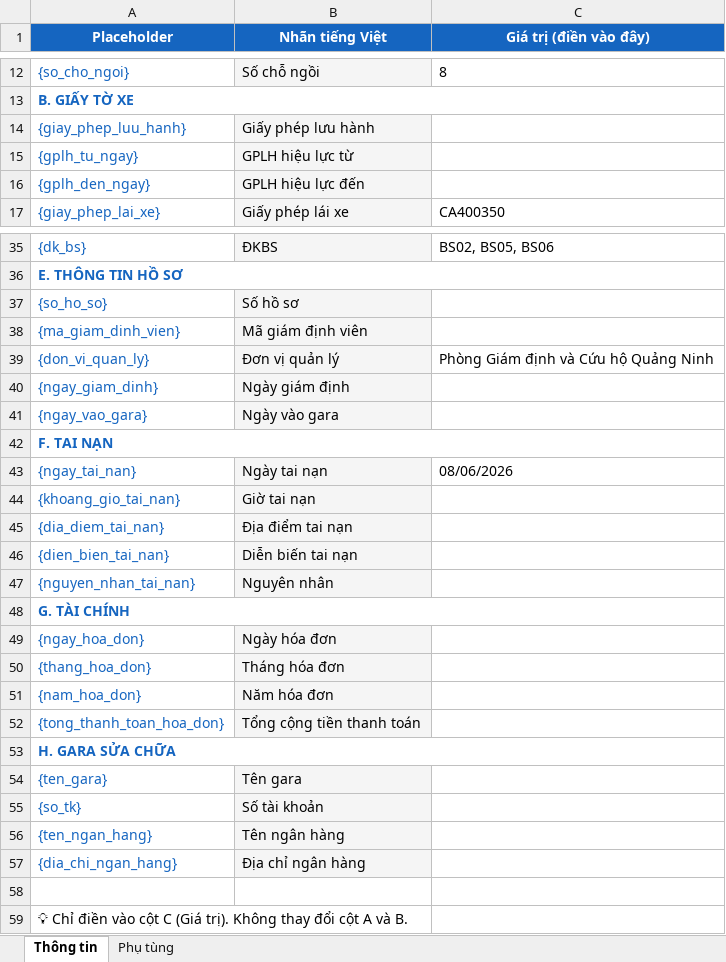
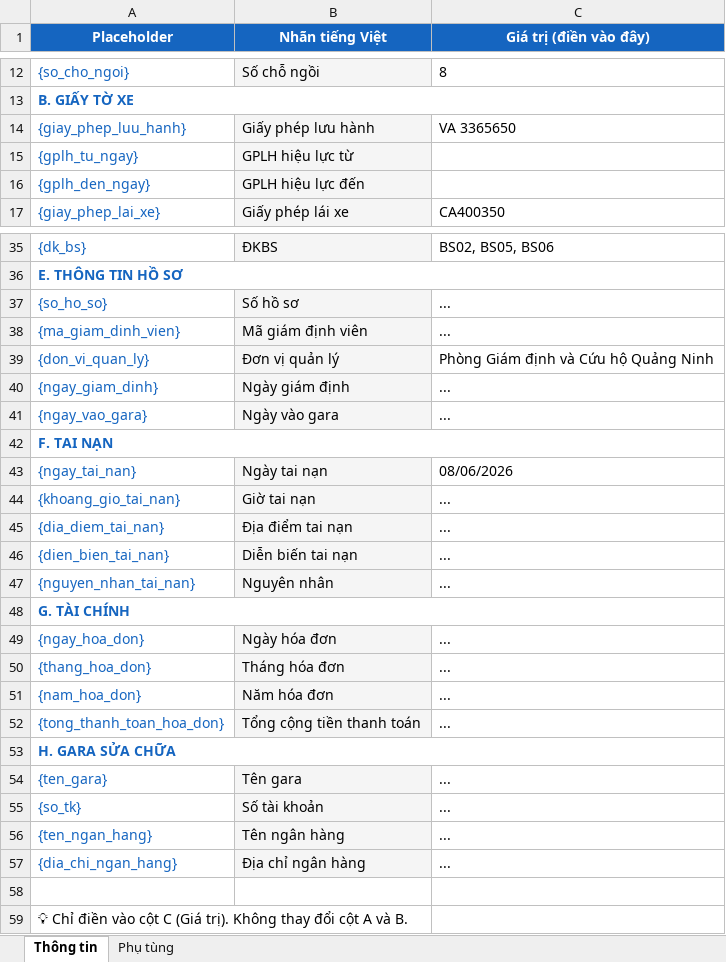
Before and after one commit to chinhnhpti013/bieumauxe, an Excel workbook: docs/thong_tin_giam_dinh_xe.xlsx, sheet Thông tin, drawn as a sheet; only a part is shown, gaps mark what is left out; values as stored, in another font and other column widths than the file's, no borders; the diff names each change by its address in the sheet, - before the commit and + after, or states it on an @@ line.

```diff
--- a/docs/thong_tin_giam_dinh_xe.xlsx (sheet Thông tin)
+++ b/docs/thong_tin_giam_dinh_xe.xlsx (sheet Thông tin)
-C14 (Giá trị (điền vào đây)): (empty)
+C14 (Giá trị (điền vào đây)): VA 3365650
-C37:C38 (Giá trị (điền vào đây)): (empty)
+C37:C38 (Giá trị (điền vào đây)): ...
-C40:C41 (Giá trị (điền vào đây)): (empty)
+C40:C41 (Giá trị (điền vào đây)): ...
-C44:C47 (Giá trị (điền vào đây)): (empty)
+C44:C47 (Giá trị (điền vào đây)): ...
-C49:C52 (Giá trị (điền vào đây)): (empty)
+C49:C52 (Giá trị (điền vào đây)): ...
-C54:C57 (Giá trị (điền vào đây)): (empty)
+C54:C57 (Giá trị (điền vào đây)): ...
```
Also changed, not shown: 4 other files.
